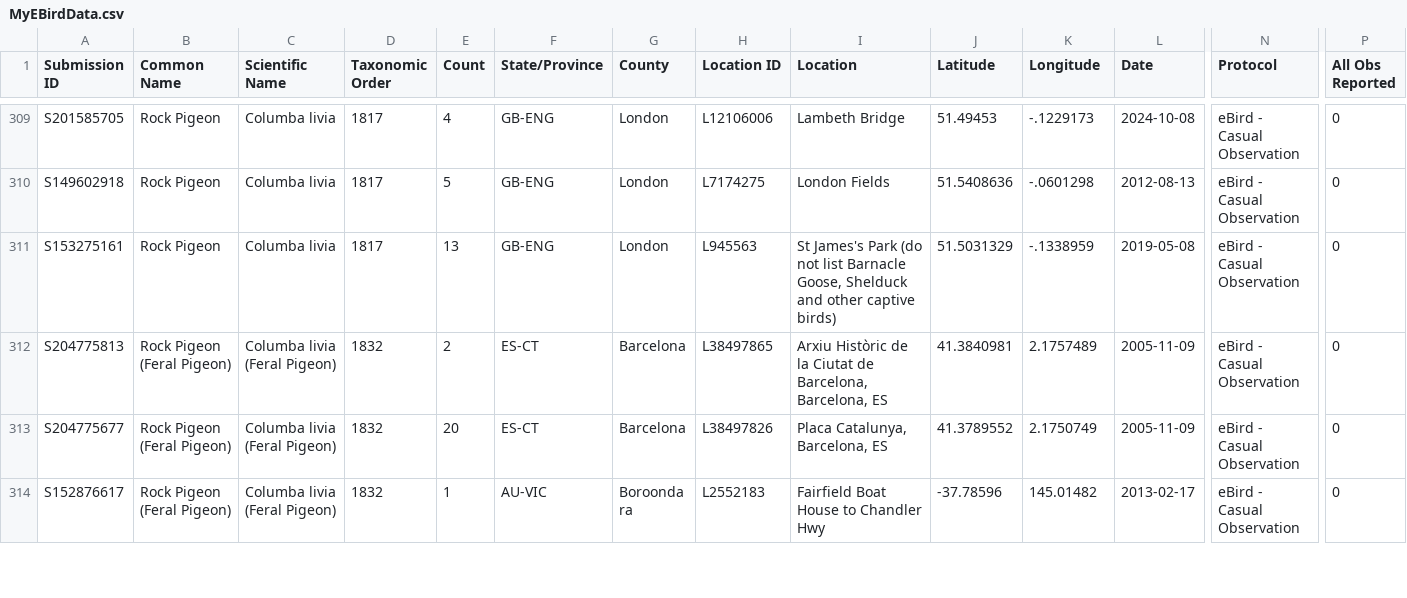
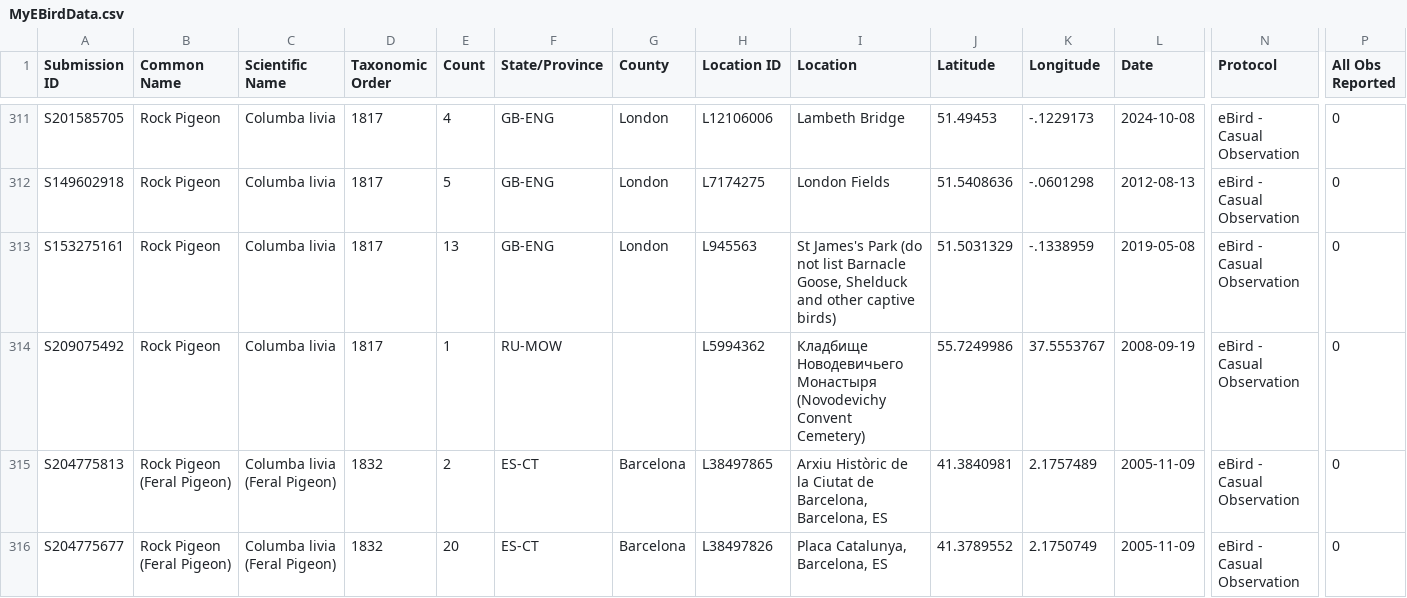
Before and after one commit to mothlight/mothlight.github.io, a CSV file: Ebird/MyEBirdData.csv, drawn as a sheet; only a part is shown, gaps mark what is left out; the shorter side is filled out with more unchanged rows; rows hold the shown columns only; the diff covers the shown part only; the diff names each change by its address in the sheet, - before the commit and + after, or states it on an @@ line.

```diff
--- a/Ebird/MyEBirdData.csv
+++ b/Ebird/MyEBirdData.csv
+row 314: S209075492 | Rock Pigeon | Columba livia | 1817 | 1 | RU-MOW |  | L5994362 | Кладбище Новодевичьего Монастыря (Novodevichy Convent Cemetery) | 55.7249986 | 37.5553767 | 2008-09-19 | eBird - Casual Observation | 0
```
Also changed, not shown: 7 added rows elsewhere in this file, Ebird/MyEBirdData_sorted.csv, 1 other file.
